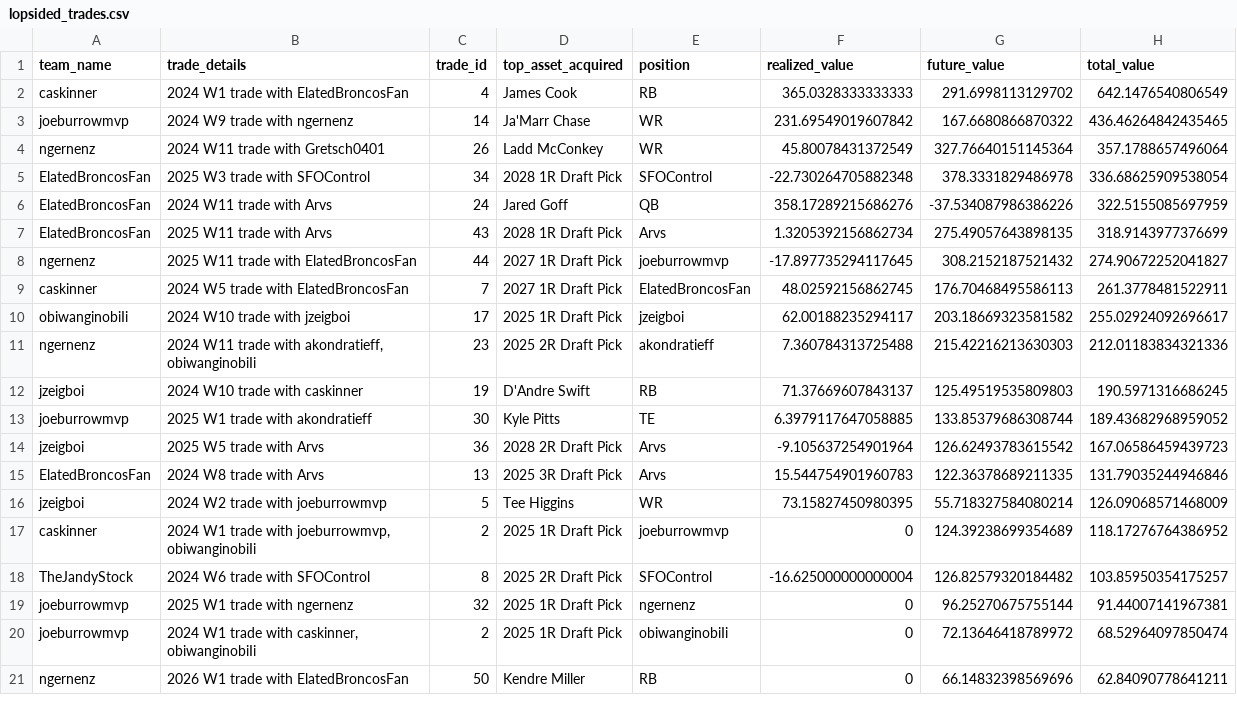
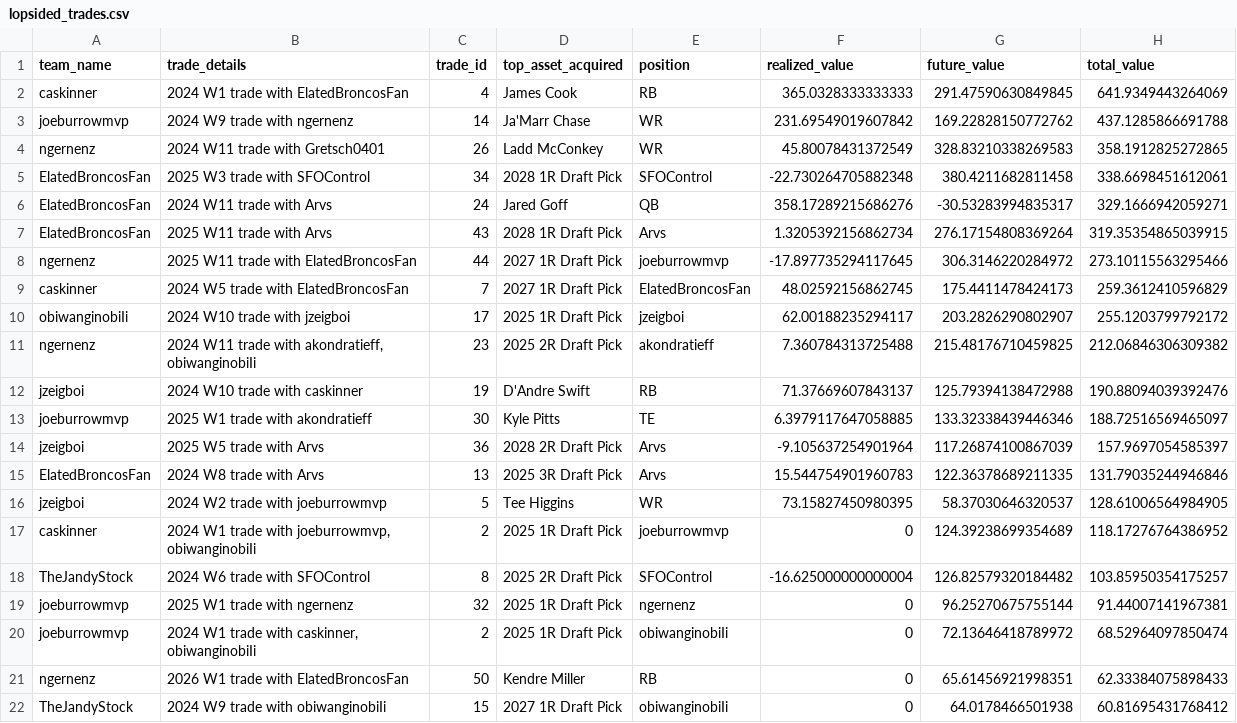
Before and after one commit to CalebSkinner1/FantasyDynasty, a CSV file: Shiny/Saved Files/lopsided_trades.csv, drawn as a sheet; only a part is shown; the diff covers the shown part only.

```diff
--- a/Shiny/Saved Files/lopsided_trades.csv
+++ b/Shiny/Saved Files/lopsided_trades.csv
@@ -1,17 +1,17 @@
 team_name,trade_details,trade_id,top_asset_acquired,position,realized_value,future_value,total_value
-caskinner,2024 W1 trade with ElatedBroncosFan,4,James Cook,RB,365.0328333333333,291.6998113129702,642.1476540806549
-joeburrowmvp,2024 W9 trade with ngernenz,14,Ja'Marr Chase,WR,231.69549019607842,167.6680866870322,436.46264842435465
-ngernenz,2024 W11 trade with Gretsch0401,26,Ladd McConkey,WR,45.80078431372549,327.76640151145364,357.1788657496064
-ElatedBroncosFan,2025 W3 trade with SFOControl,34,2028 1R Draft Pick,SFOControl,-22.730264705882348,378.3331829486978,336.68625909538054
-ElatedBroncosFan,2024 W11 trade with Arvs,24,Jared Goff,QB,358.17289215686276,-37.534087986386226,322.5155085697959
-ElatedBroncosFan,2025 W11 trade with Arvs,43,2028 1R Draft Pick,Arvs,1.3205392156862734,275.49057643898135,318.9143977376699
-ngernenz,2025 W11 trade with ElatedBroncosFan,44,2027 1R Draft Pick,joeburrowmvp,-17.897735294117645,308.2152187521432,274.90672252041827
-caskinner,2024 W5 trade with ElatedBroncosFan,7,2027 1R Draft Pick,ElatedBroncosFan,48.02592156862745,176.70468495586113,261.3778481522911
-obiwanginobiIi,2024 W10 trade with jzeigboi,17,2025 1R Draft Pick,jzeigboi,62.00188235294117,203.18669323581582,255.02924092696617
-ngernenz,"2024 W11 trade with akondratieff, obiwanginobiIi",23,2025 2R Draft Pick,akondratieff,7.360784313725488,215.42216213630303,212.01183834321336
-jzeigboi,2024 W10 trade with caskinner,19,D'Andre Swift,RB,71.37669607843137,125.49519535809803,190.5971316686245
-joeburrowmvp,2025 W1 trade with akondratieff,30,Kyle Pitts,TE,6.3979117647058885,133.85379686308744,189.43682968959052
-jzeigboi,2025 W5 trade with Arvs,36,2028 2R Draft Pick,Arvs,-9.105637254901964,126.62493783615542,167.06586459439723
+caskinner,2024 W1 trade with ElatedBroncosFan,4,James Cook,RB,365.0328333333333,291.47590630849845,641.9349443264069
+joeburrowmvp,2024 W9 trade with ngernenz,14,Ja'Marr Chase,WR,231.69549019607842,169.22828150772762,437.1285866691788
+ngernenz,2024 W11 trade with Gretsch0401,26,Ladd McConkey,WR,45.80078431372549,328.83210338269583,358.1912825272865
+ElatedBroncosFan,2025 W3 trade with SFOControl,34,2028 1R Draft Pick,SFOControl,-22.730264705882348,380.4211682811458,338.6698451612061
+ElatedBroncosFan,2024 W11 trade with Arvs,24,Jared Goff,QB,358.17289215686276,-30.53283994835317,329.1666942059271
+ElatedBroncosFan,2025 W11 trade with Arvs,43,2028 1R Draft Pick,Arvs,1.3205392156862734,276.17154808369264,319.35354865039915
+ngernenz,2025 W11 trade with ElatedBroncosFan,44,2027 1R Draft Pick,joeburrowmvp,-17.897735294117645,306.3146220284972,273.10115563295466
+caskinner,2024 W5 trade with ElatedBroncosFan,7,2027 1R Draft Pick,ElatedBroncosFan,48.02592156862745,175.4411478424173,259.3612410596829
+obiwanginobiIi,2024 W10 trade with jzeigboi,17,2025 1R Draft Pick,jzeigboi,62.00188235294117,203.2826290802907,255.1203799792172
+ngernenz,"2024 W11 trade with akondratieff, obiwanginobiIi",23,2025 2R Draft Pick,akondratieff,7.360784313725488,215.48176710459825,212.06846306309382
+jzeigboi,2024 W10 trade with caskinner,19,D'Andre Swift,RB,71.37669607843137,125.79394138472988,190.88094039392476
+joeburrowmvp,2025 W1 trade with akondratieff,30,Kyle Pitts,TE,6.3979117647058885,133.32338439446346,188.72516569465097
+jzeigboi,2025 W5 trade with Arvs,36,2028 2R Draft Pick,Arvs,-9.105637254901964,117.26874100867039,157.9697054585397
 ElatedBroncosFan,2024 W8 trade with Arvs,13,2025 3R Draft Pick,Arvs,15.544754901960783,122.36378689211335,131.79035244946846
-jzeigboi,2024 W2 trade with joeburrowmvp,5,Tee Higgins,WR,73.15827450980395,55.718327584080214,126.09068571468009
+jzeigboi,2024 W2 trade with joeburrowmvp,5,Tee Higgins,WR,73.15827450980395,58.37030646320537,128.61006564984905
 caskinner,"2024 W1 trade with joeburrowmvp, obiwanginobiIi",2,2025 1R Draft Pick,joeburrowmvp,0,124.39238699354689,118.17276764386952
@@ -20,2 +20,3 @@ joeburrowmvp,2025 W1 trade with ngernenz,32,2025 1R Draft Pick,ngernenz,0,96.252
 joeburrowmvp,"2024 W1 trade with caskinner, obiwanginobiIi",2,2025 1R Draft Pick,obiwanginobiIi,0,72.13646418789972,68.52964097850474
-ngernenz,2026 W1 trade with ElatedBroncosFan,50,Kendre Miller,RB,0,66.14832398569696,62.84090778641211
+ngernenz,2026 W1 trade with ElatedBroncosFan,50,Kendre Miller,RB,0,65.61456921998351,62.33384075898433
+TheJandyStock,2024 W9 trade with obiwanginobiIi,15,2027 1R Draft Pick,obiwanginobiIi,0,64.0178466501938,60.81695431768412
```
Also changed, not shown: 8 added rows, 10 removed rows and 16 edited cells elsewhere in this file, Shiny/Saved Files/acquisitions.csv, Shiny/Saved Files/assets_df.csv, 35 other files.
